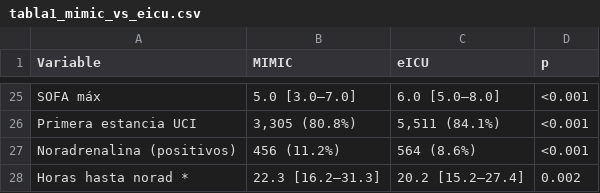
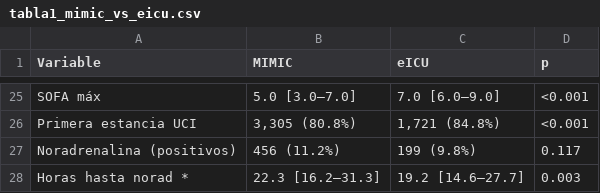
Before and after one commit to DaniMr21/Estimacion-temprana-de-la-necesidad-de-soporte-vasopresor-con-noradrenalina-en-UCI, a CSV file: eICU/tabla1_mimic_vs_eicu.csv, drawn as a sheet; only a part is shown, gaps mark what is left out; the diff covers the shown part only; the diff names each change by its address in the sheet, - before the commit and + after, or states it on an @@ line.

```diff
--- a/eICU/tabla1_mimic_vs_eicu.csv
+++ b/eICU/tabla1_mimic_vs_eicu.csv
-C25 (eICU): 6.0 [5.0–8.0]
+C25 (eICU): 7.0 [6.0–9.0]
-C26 (eICU): 5,511 (84.1%)
+C26 (eICU): 1,721 (84.8%)
-C27 (eICU): 564 (8.6%)
+C27 (eICU): 199 (9.8%)
-D27 (p): <0.001
+D27 (p): 0.117
-C28 (eICU): 20.2 [15.2–27.4]
+C28 (eICU): 19.2 [14.6–27.7]
-D28 (p): 0.002
+D28 (p): 0.003
```
Also changed, not shown: 32 edited cells elsewhere in this file, 8 other files.
